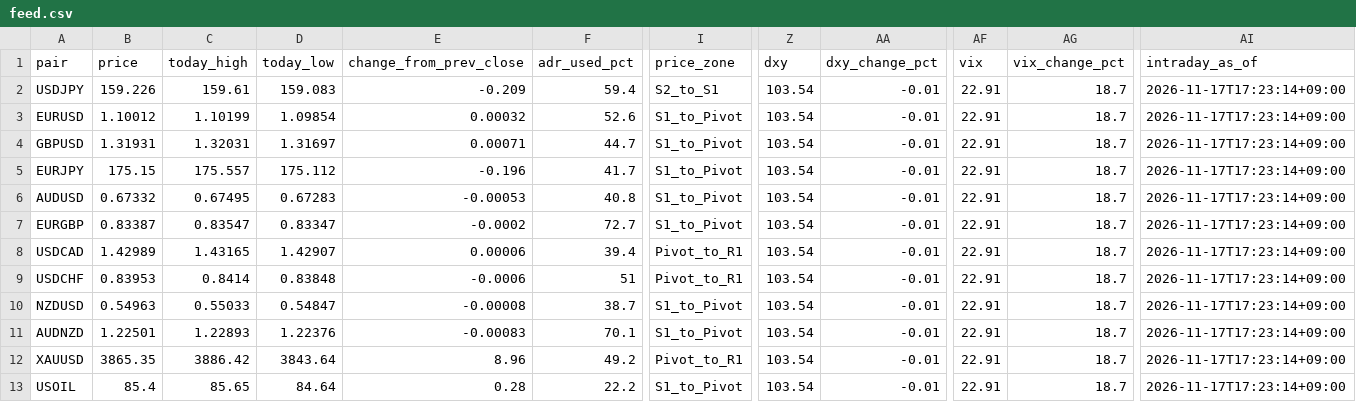
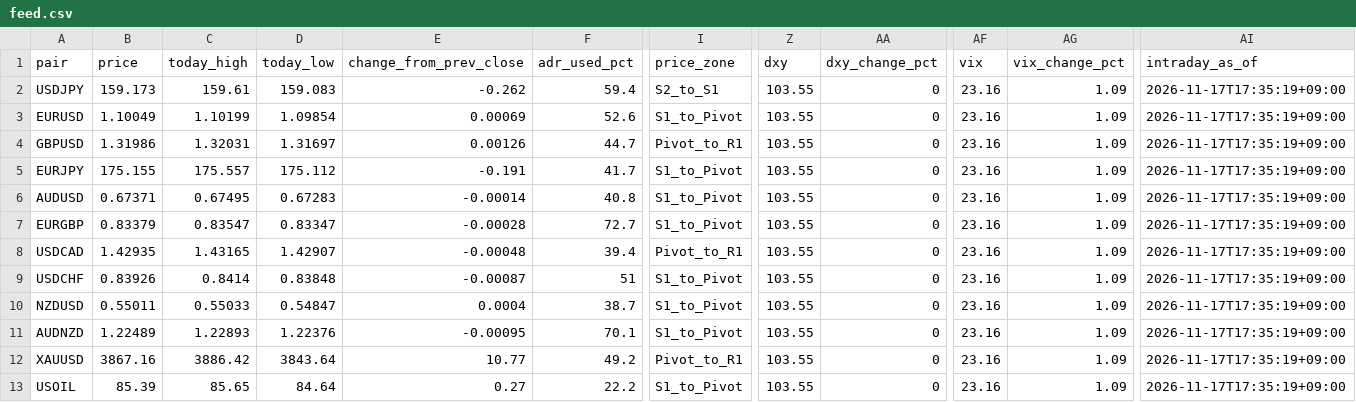
Before and after one commit to MFlab-inc/FXDaily-Levels, a CSV file: data/feed.csv, drawn as a sheet; only a part is shown, gaps mark what is left out; the diff names each change by its address in the sheet, - before the commit and + after, or states it on an @@ line.

```diff
--- a/data/feed.csv
+++ b/data/feed.csv
-B2 (price): 159.226
+B2 (price): 159.173
-E2 (change_from_prev_close): -0.209
+E2 (change_from_prev_close): -0.262
-Z2:Z13 (dxy): 103.54
+Z2:Z13 (dxy): 103.55
-AA2:AA13 (dxy_change_pct): -0.01
+AA2:AA13 (dxy_change_pct): 0
-AF2:AF13 (vix): 22.91
+AF2:AF13 (vix): 23.16
-AG2:AG13 (vix_change_pct): 18.7
+AG2:AG13 (vix_change_pct): 1.09
-AI2:AI13 (intraday_as_of): 2026-11-17T17:23:14+09:00
+AI2:AI13 (intraday_as_of): 2026-11-17T17:35:19+09:00
-B3 (price): 1.10012
+B3 (price): 1.10049
-E3 (change_from_prev_close): 0.00032
+E3 (change_from_prev_close): 0.00069
-B4 (price): 1.31931
+B4 (price): 1.31986
-E4 (change_from_prev_close): 0.00071
+E4 (change_from_prev_close): 0.00126
-I4 (price_zone): S1_to_Pivot
+I4 (price_zone): Pivot_to_R1
-B5 (price): 175.15
+B5 (price): 175.155
-E5 (change_from_prev_close): -0.196
+E5 (change_from_prev_close): -0.191
-B6 (price): 0.67332
+B6 (price): 0.67371
-E6 (change_from_prev_close): -0.00053
+E6 (change_from_prev_close): -0.00014
-B7 (price): 0.83387
+B7 (price): 0.83379
-E7 (change_from_prev_close): -0.0002
+E7 (change_from_prev_close): -0.00028
-B8 (price): 1.42989
+B8 (price): 1.42935
-E8 (change_from_prev_close): 0.00006
+E8 (change_from_prev_close): -0.00048
-B9 (price): 0.83953
+B9 (price): 0.83926
-E9 (change_from_prev_close): -0.0006
+E9 (change_from_prev_close): -0.00087
-I9 (price_zone): Pivot_to_R1
+I9 (price_zone): S1_to_Pivot
-B10 (price): 0.54963
+B10 (price): 0.55011
-E10 (change_from_prev_close): -0.00008
+E10 (change_from_prev_close): 0.0004
-B11 (price): 1.22501
+B11 (price): 1.22489
-E11 (change_from_prev_close): -0.00083
+E11 (change_from_prev_close): -0.00095
-B12 (price): 3865.35
+B12 (price): 3867.16
-E12 (change_from_prev_close): 8.96
+E12 (change_from_prev_close): 10.77
-B13 (price): 85.4
+B13 (price): 85.39
-E13 (change_from_prev_close): 0.28
+E13 (change_from_prev_close): 0.27
```
Also changed, not shown: 6 other files.
